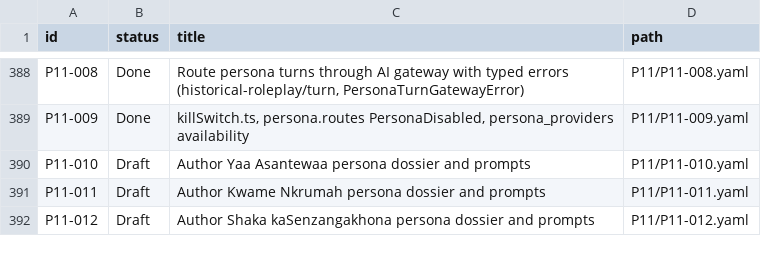
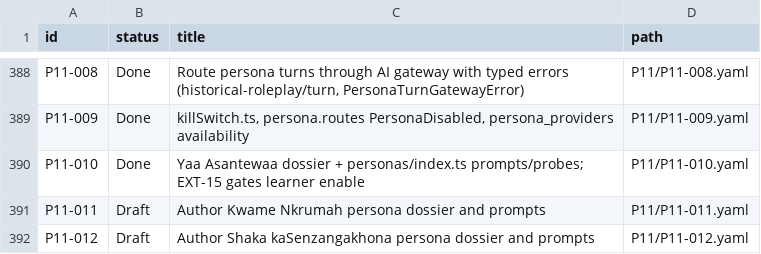
Before and after one commit to michaelTheKing0616/lingafriq-mobile-app-clone, a TSV file: docs/plan/CARD_STATUS.tsv, drawn as a sheet; only a part is shown, gaps mark what is left out.

```diff
--- a/docs/plan/CARD_STATUS.tsv
+++ b/docs/plan/CARD_STATUS.tsv
@@ -389,3 +389,3 @@ P11-008	Done	Route persona turns through AI gateway with typed errors (historica
 P11-009	Done	killSwitch.ts, persona.routes PersonaDisabled, persona_providers availability	P11/P11-009.yaml
-P11-010	Draft	Author Yaa Asantewaa persona dossier and prompts	P11/P11-010.yaml
+P11-010	Done	Yaa Asantewaa dossier + personas/index.ts prompts/probes; EXT-15 gates learner enable	P11/P11-010.yaml
 P11-011	Draft	Author Kwame Nkrumah persona dossier and prompts	P11/P11-011.yaml
```
Also changed, not shown: 2 other files.
